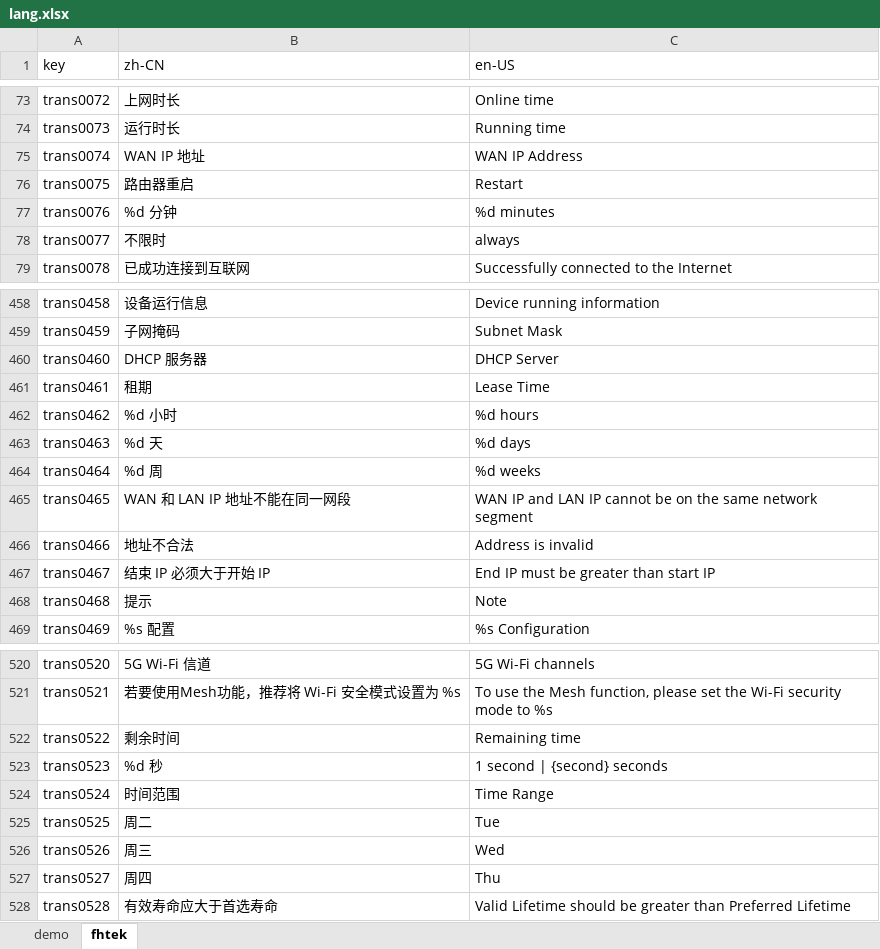
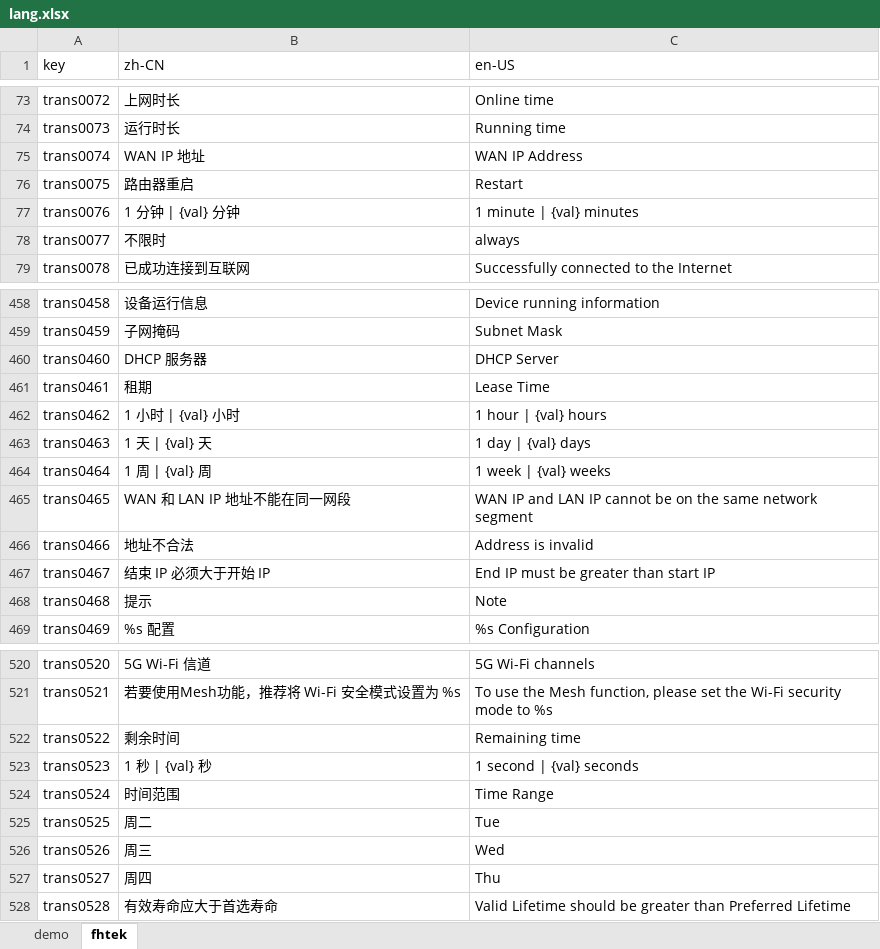
Before and after one commit to ytppp/fhtek-docs, an Excel workbook: lang.xlsx, sheet fhtek, drawn as a sheet; only a part is shown, gaps mark what is left out; values as stored, in another font and other column widths than the file's, no borders; the diff names each change by its address in the sheet, - before the commit and + after, or states it on an @@ line.

```diff
--- a/lang.xlsx (sheet fhtek)
+++ b/lang.xlsx (sheet fhtek)
-B77 (zh-CN): %d 分钟
+B77 (zh-CN): 1 分钟 | {val} 分钟
-C77 (en-US): %d minutes
+C77 (en-US): 1 minute | {val} minutes
-B462 (zh-CN): %d 小时
+B462 (zh-CN): 1 小时 | {val} 小时
-C462 (en-US): %d hours
+C462 (en-US): 1 hour | {val} hours
-B463 (zh-CN): %d 天
+B463 (zh-CN): 1 天 | {val} 天
-C463 (en-US): %d days
+C463 (en-US): 1 day | {val} days
-B464 (zh-CN): %d 周
+B464 (zh-CN): 1 周 | {val} 周
-C464 (en-US): %d weeks
+C464 (en-US): 1 week | {val} weeks
-B523 (zh-CN): %d 秒
+B523 (zh-CN): 1 秒 | {val} 秒
-C523 (en-US): 1 second | {second} seconds
+C523 (en-US): 1 second | {val} seconds
```
Also changed, not shown: 2 other files.
